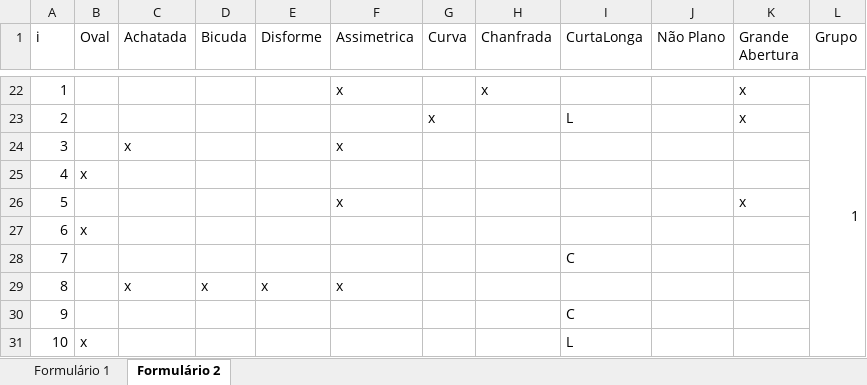
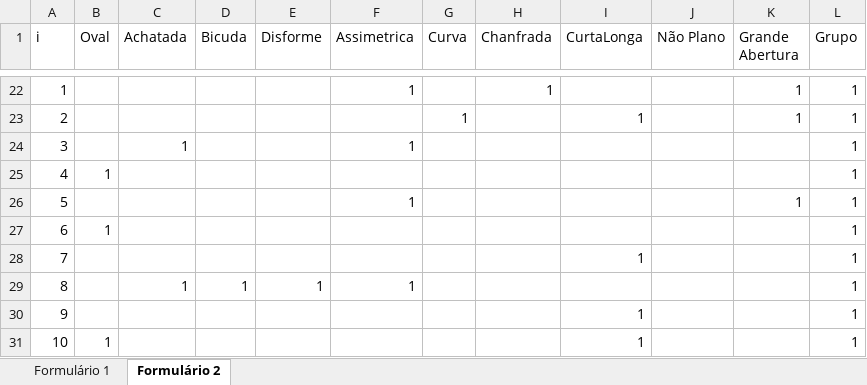
Before and after one commit to LucasHattoriCosta/Poli, an Excel workbook: Qualidade/L2/dados_excel.xlsx, sheet Formulário 2, drawn as a sheet; only a part is shown, gaps mark what is left out; values as stored, in another font and other column widths than the file's, no cell formats; removed rows and columns are numbered as before the commit, all else as after; the diff covers the shown part only; the diff names each change by its address in the sheet, - before the commit and + after, or states it on an @@ line.

Commit message:
Qualidade L2
Comecei a L2

```diff
--- a/Qualidade/L2/dados_excel.xlsx (sheet Formulário 2)
+++ b/Qualidade/L2/dados_excel.xlsx (sheet Formulário 2)
-F22 (Assimetrica): x
+F22 (Assimetrica): 1
-H22 (Chanfrada): x
+H22 (Chanfrada): 1
-K22 (Grande Abertura): x
+K22 (Grande Abertura): 1
-L22:L31 merged
-row 23: 2 |  |  |  |  |  | x |  | L |  | x
-row 24: 3 |  | x |  |  | x
+row 23: 2 |  |  |  |  |  | 1 |  | 1 |  | 1 | 1
+row 24: 3 |  | 1 |  |  | 1 |  |  |  |  |  | 1
-B25 (Oval): x
+B25 (Oval): 1
-L25 (Grupo): (empty)
+L25 (Grupo): 1
-row 26: 5 |  |  |  |  | x |  |  |  |  | x
+row 26: 5 |  |  |  |  | 1 |  |  |  |  | 1 | 1
-B27 (Oval): x
+B27 (Oval): 1
-L27:L28 (Grupo): (empty)
+L27:L28 (Grupo): 1
-I28 (CurtaLonga): C
+I28 (CurtaLonga): 1
-row 29: 8 |  | x | x | x | x
+row 29: 8 |  | 1 | 1 | 1 | 1 |  |  |  |  |  | 1
-I30 (CurtaLonga): C
+I30 (CurtaLonga): 1
-L30 (Grupo): (empty)
+L30 (Grupo): 1
-row 31: 10 | x |  |  |  |  |  |  | L
+row 31: 10 | 1 |  |  |  |  |  |  | 1 |  |  | 1
```
Also changed, not shown: 19 added rows, 19 removed rows, 3 edited cells and merged cells elsewhere in this sheet, cell formats, 27 other files.
